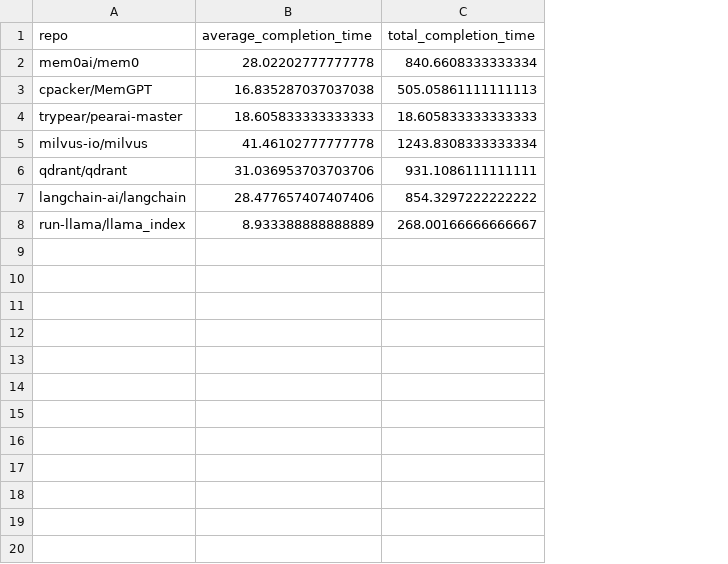
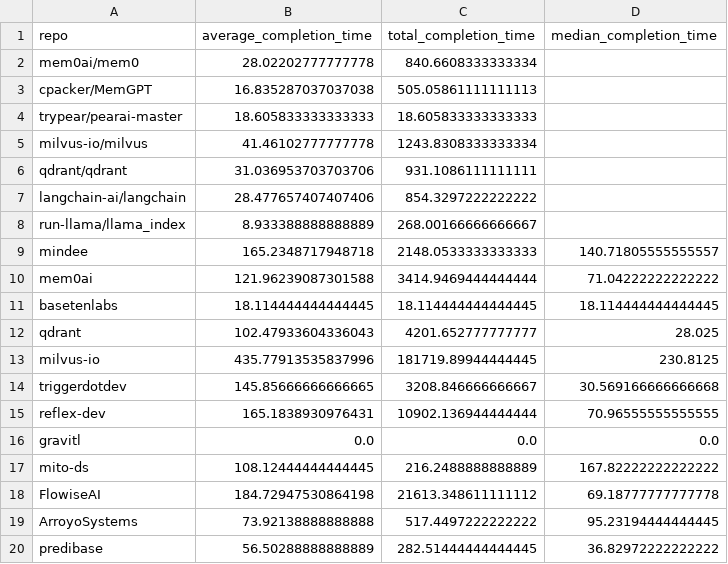
Before and after one commit to CirroePlatform/cirroe-fde, a CSV file: scripts/data/oss_ticket_stats.csv, drawn as a sheet; only a part is shown; the diff covers the shown part only; the diff names each change by its address in the sheet, - before the commit and + after, or states it on an @@ line.

Commit message:
Added outbound data collection to issue analysis script

```diff
--- a/scripts/data/oss_ticket_stats.csv
+++ b/scripts/data/oss_ticket_stats.csv
+column D (median_completion_time), empty
+row 9: mindee | 165.2348717948718 | 2148.0533333333333 | 140.71805555555557
+row 10: mem0ai | 121.96239087301588 | 3414.9469444444444 | 71.04222222222222
+row 11: basetenlabs | 18.114444444444445 | 18.114444444444445 | 18.114444444444445
+row 12: qdrant | 102.47933604336043 | 4201.652777777777 | 28.025
+row 13: milvus-io | 435.77913535837996 | 181719.89944444445 | 230.8125
+row 14: triggerdotdev | 145.85666666666665 | 3208.846666666667 | 30.569166666666668
+row 15: reflex-dev | 165.1838930976431 | 10902.136944444444 | 70.96555555555555
+row 16: gravitl | 0.0 | 0.0 | 0.0
+row 17: mito-ds | 108.12444444444445 | 216.2488888888889 | 167.82222222222222
+row 18: FlowiseAI | 184.72947530864198 | 21613.348611111112 | 69.18777777777778
+row 19: ArroyoSystems | 73.92138888888888 | 517.4497222222222 | 95.23194444444445
+row 20: predibase | 56.50288888888889 | 282.51444444444445 | 36.82972222222222
```
Also changed, not shown: 10 added rows elsewhere in this file, 1 other file.
